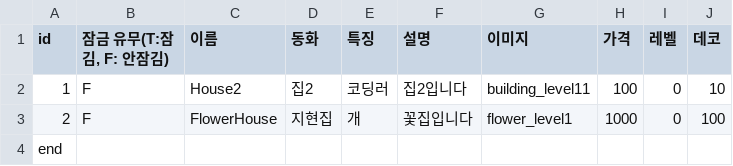
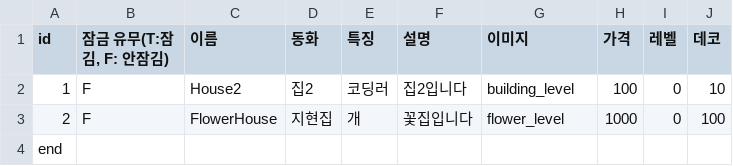
Before and after one commit to sjin11125/nun_nun, a CSV file: Assets/Resources/Dogam.csv, drawn as a sheet.

```diff
--- a/Assets/Resources/Dogam.csv
+++ b/Assets/Resources/Dogam.csv
@@ -1,4 +1,4 @@
 id,"잠금 유무(T:잠김, F: 안잠김)",이름,동화,특징,설명,이미지,가격,레벨,데코
-1,F,House2,집2,코딩러,집2입니다,building_level11,100,0,10
-2,F,FlowerHouse,지현집,개,꽃집입니다,flower_level1,1000,0,100
+1,F,House2,집2,코딩러,집2입니다,building_level,100,0,10
+2,F,FlowerHouse,지현집,개,꽃집입니다,flower_level,1000,0,100
 end,,,,,,,,,
```
Also changed, not shown: 29 other files.
